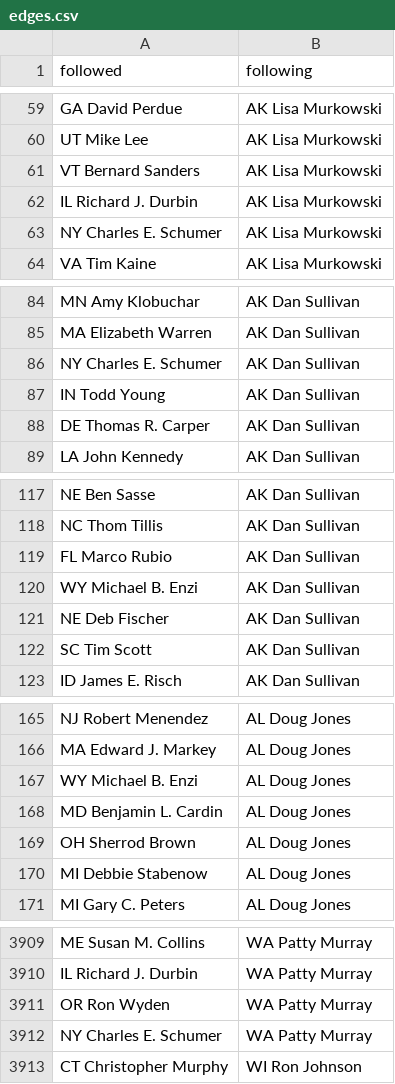
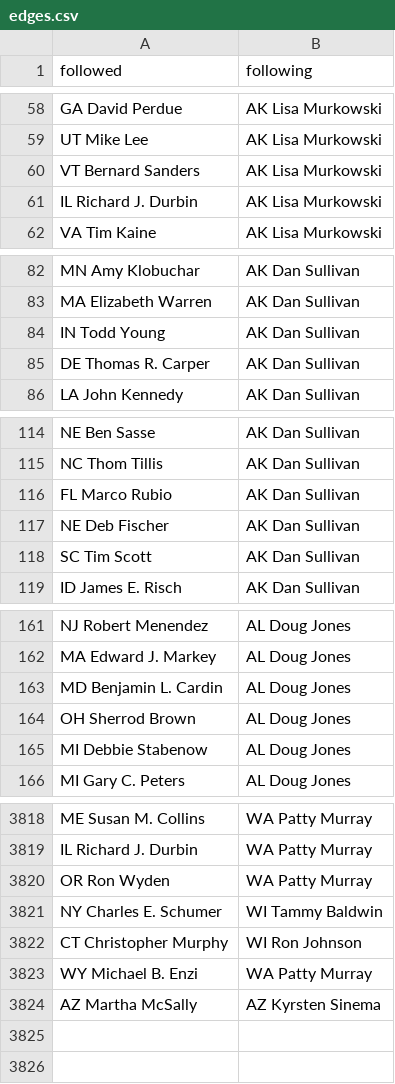
Before and after one commit to AnuragPamuru/dsc-180b-capstone-b03, a CSV file: data/edges.csv, drawn as a sheet; only a part is shown, gaps mark what is left out; the diff covers the shown part only.

```diff
--- a/data/edges.csv
+++ b/data/edges.csv
@@ -62,3 +61,2 @@ VT Bernard Sanders,AK Lisa Murkowski
 IL Richard J. Durbin,AK Lisa Murkowski
-NY Charles E. Schumer,AK Lisa Murkowski
 VA Tim Kaine,AK Lisa Murkowski
@@ -85,3 +83,2 @@ MN Amy Klobuchar,AK Dan Sullivan
 MA Elizabeth Warren,AK Dan Sullivan
-NY Charles E. Schumer,AK Dan Sullivan
 IN Todd Young,AK Dan Sullivan
@@ -119,3 +116,2 @@ NC Thom Tillis,AK Dan Sullivan
 FL Marco Rubio,AK Dan Sullivan
-WY Michael B. Enzi,AK Dan Sullivan
 NE Deb Fischer,AK Dan Sullivan
@@ -166,3 +162,2 @@ NJ Robert Menendez,AL Doug Jones
 MA Edward J. Markey,AL Doug Jones
-WY Michael B. Enzi,AL Doug Jones
 MD Benjamin L. Cardin,AL Doug Jones
@@ -3911,3 +3820,5 @@ IL Richard J. Durbin,WA Patty Murray
 OR Ron Wyden,WA Patty Murray
-NY Charles E. Schumer,WA Patty Murray
+NY Charles E. Schumer,WI Tammy Baldwin
 CT Christopher Murphy,WI Ron Johnson
+WY Michael B. Enzi,WA Patty Murray
+AZ Martha McSally,AZ Kyrsten Sinema
```
Also changed, not shown: 2 added rows, 88 removed rows and 2 moved rows elsewhere in this file, 4 other files.
